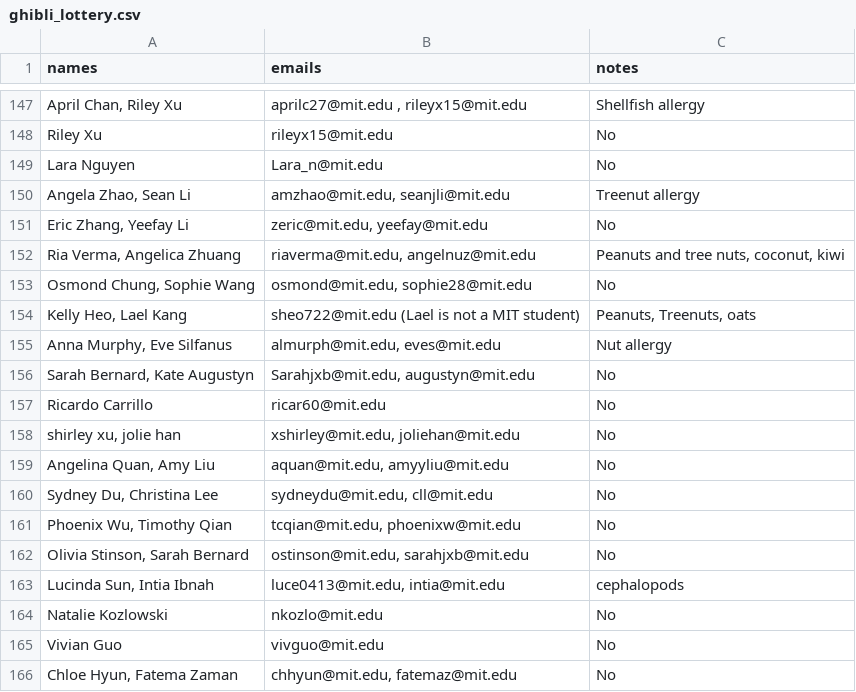
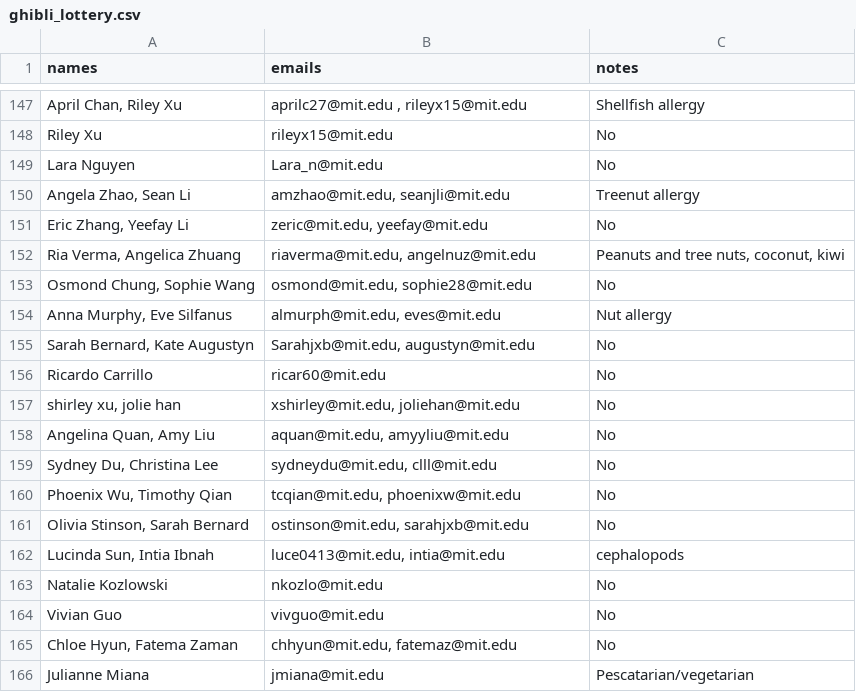
Before and after one commit to gilfordting/mince-lottery, a CSV file: history/lottery/ghibli_lottery.csv, drawn as a sheet; only a part is shown, gaps mark what is left out; the shorter side is filled out with more unchanged rows.

```diff
--- a/history/lottery/ghibli_lottery.csv
+++ b/history/lottery/ghibli_lottery.csv
@@ -153,3 +153,2 @@ Lara Nguyen,Lara_n@mit.edu,No
 "Osmond Chung, Sophie Wang","osmond@mit.edu, sophie28@mit.edu",No
-"Kelly Heo, Lael Kang",sheo722@mit.edu (Lael is not a MIT student),"Peanuts, Treenuts, oats"
 "Anna Murphy, Eve Silfanus","almurph@mit.edu, eves@mit.edu",Nut allergy
@@ -159,3 +158,3 @@ Ricardo Carrillo,ricar60@mit.edu,No
 "Angelina Quan, Amy Liu","aquan@mit.edu, amyyliu@mit.edu",No
-"Sydney Du, Christina Lee","sydneydu@mit.edu, cll@mit.edu",No
+"Sydney Du, Christina Lee","sydneydu@mit.edu, clll@mit.edu",No
 "Phoenix Wu, Timothy Qian","tcqian@mit.edu, phoenixw@mit.edu",No
```
Also changed, not shown: history/lottery/earth_lottery.csv, history/lottery/entropy_lottery.csv, 5 other files.
